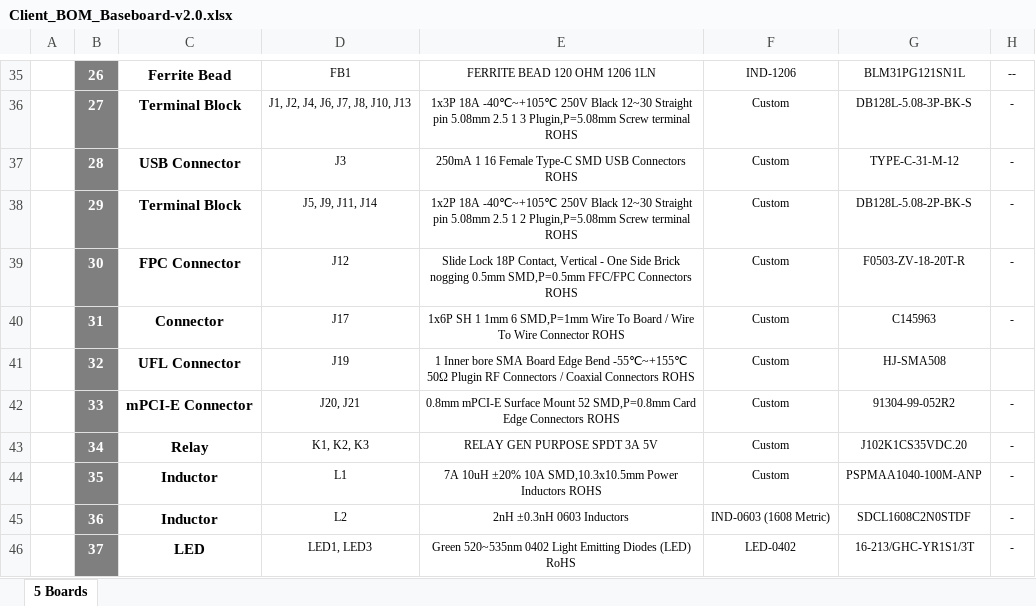
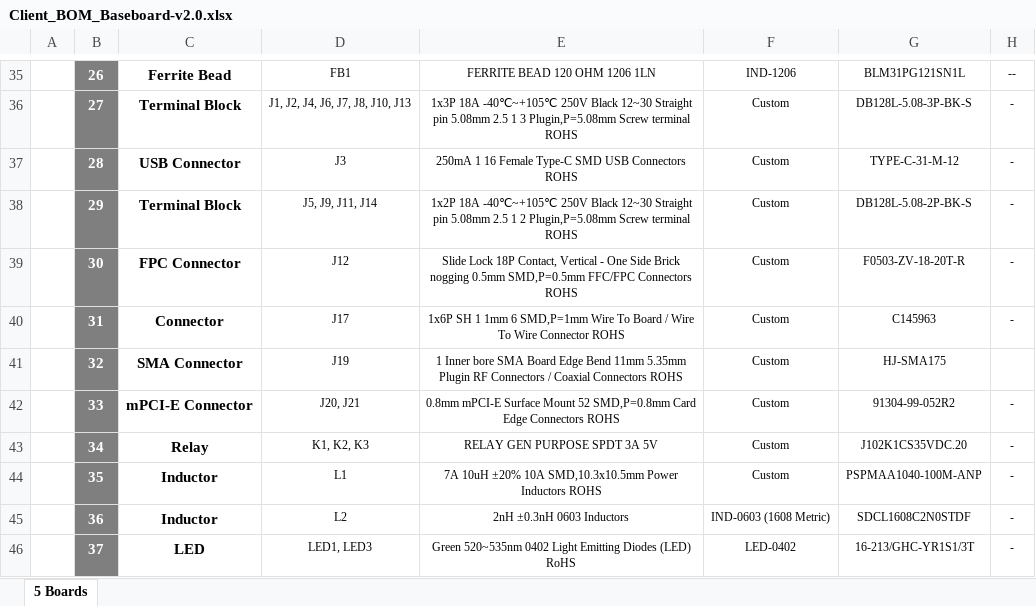
Before and after one commit to eSpark-Backup/chrisbyrd-esp32iotproduct, an Excel workbook: Design Files/Baseboard-v2.0/BOM/Client_BOM_Baseboard-v2.0.xlsx, sheet 5 Boards, drawn as a sheet; only a part is shown, gaps mark what is left out; values as stored, in another font and other column widths than the file's, no borders; charts and pictures not drawn; the diff names each change by its address in the sheet, - before the commit and + after, or states it on an @@ line.

```diff
--- a/Design Files/Baseboard-v2.0/BOM/Client_BOM_Baseboard-v2.0.xlsx (sheet 5 Boards)
+++ b/Design Files/Baseboard-v2.0/BOM/Client_BOM_Baseboard-v2.0.xlsx (sheet 5 Boards)
-C41: UFL Connector
+C41: SMA Connector
-E41: …Edge Bend -55℃~+155℃ 50Ω Plugin RF…
+E41: …Edge Bend 11mm 5.35mm Plugin RF…
-G41: HJ-SMA508
+G41: HJ-SMA175
```
Also changed, not shown: Design Files/Baseboard-v2.0/BOM/eSpark_BOM_Baseboard-v2.0.xlsx.
